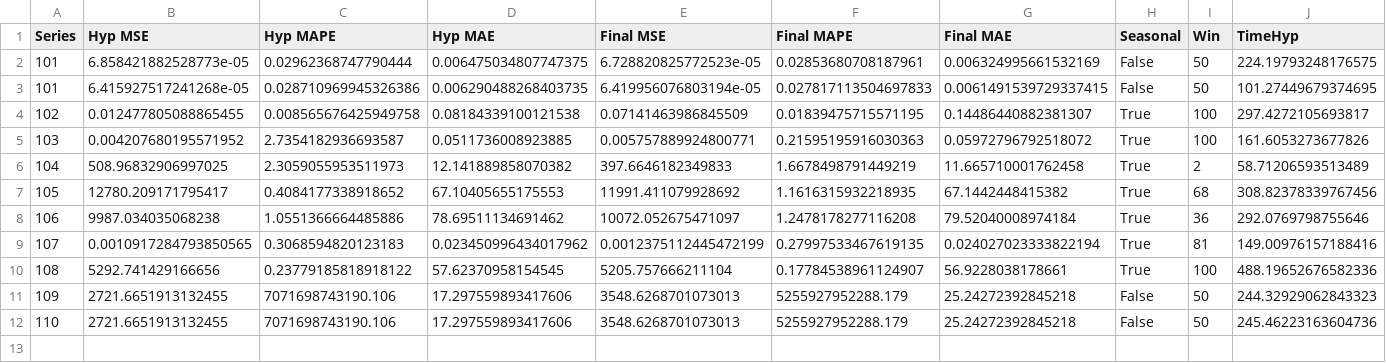
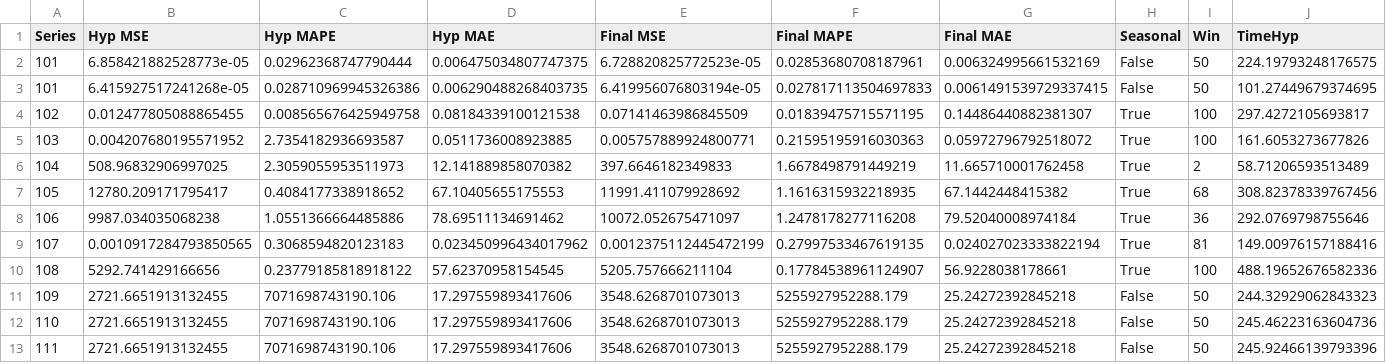
Before and after one commit to AntonioEmmanuele/TE_TFI, a CSV file: hyp_xgboost_ucr/stats_hyp.csv, drawn as a sheet.

Commit message:
adds XGBoost ./datasets/processed/111_UCR_Anomaly_3sddb40_35000_46600_46900.txt

```diff
--- a/hyp_xgboost_ucr/stats_hyp.csv
+++ b/hyp_xgboost_ucr/stats_hyp.csv
@@ -12 +12,2 @@ Series,Hyp MSE,Hyp MAPE,Hyp MAE,Final MSE,Final MAPE,Final MAE,Seasonal,Win,Time
 110,2721.6651913132455,7071698743190.106,17.297559893417606,3548.6268701073013,5255927952288.179,25.24272392845218,False,50,245.46223163604736
+111,2721.6651913132455,7071698743190.106,17.297559893417606,3548.6268701073013,5255927952288.179,25.24272392845218,False,50,245.92466139793396
```
Also changed, not shown: 1 other file.
